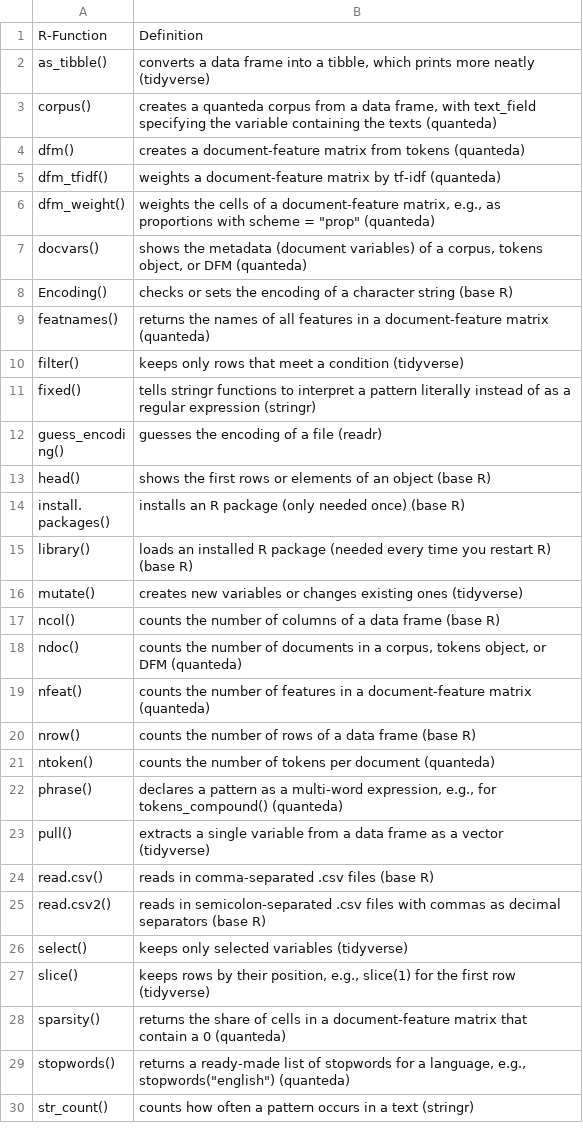
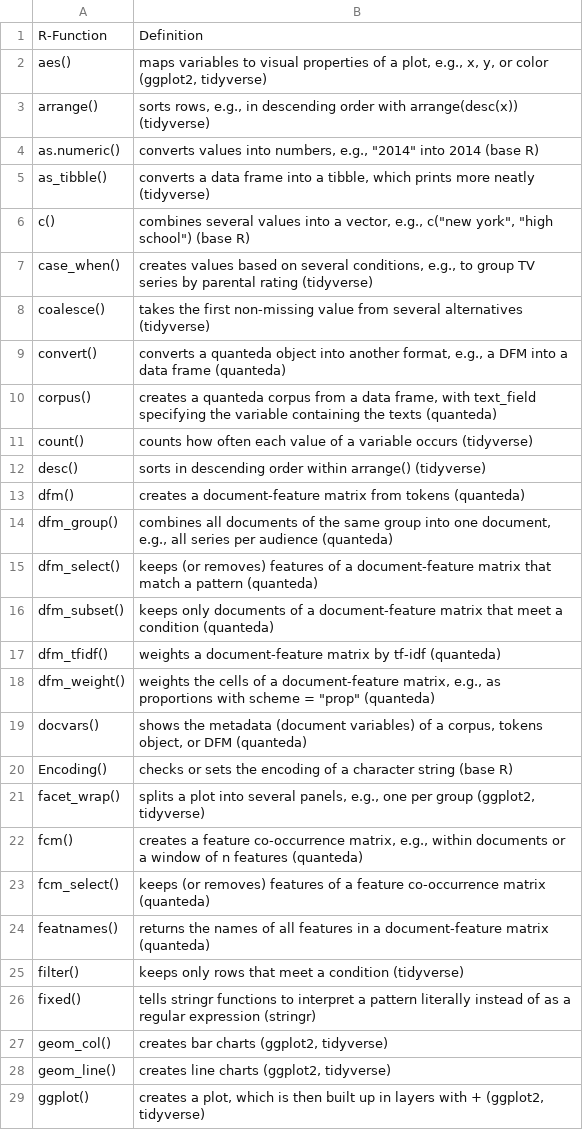
Before and after one commit to media-methods/text-as-data, a CSV file: files/data/glossary.csv, drawn as a sheet; only a part is shown; the shorter side is filled out with more unchanged rows; the diff covers the shown part only.

```diff
--- a/files/data/glossary.csv
+++ b/files/data/glossary.csv
@@ -1,5 +1,17 @@
 R-Function;Definition
+aes();maps variables to visual properties of a plot, e.g., x, y, or color (ggplot2, tidyverse)
+arrange();sorts rows, e.g., in descending order with arrange(desc(x)) (tidyverse)
+as.numeric();converts values into numbers, e.g., "2014" into 2014 (base R)
 as_tibble();converts a data frame into a tibble, which prints more neatly (tidyverse)
+c();combines several values into a vector, e.g., c("new york", "high school") (base R)
+case_when();creates values based on several conditions, e.g., to group TV series by parental rating (tidyverse)
+coalesce();takes the first non-missing value from several alternatives (tidyverse)
+convert();converts a quanteda object into another format, e.g., a DFM into a data frame (quanteda)
 corpus();creates a quanteda corpus from a data frame, with text_field specifying the variable containing the texts (quanteda)
+count();counts how often each value of a variable occurs (tidyverse)
+desc();sorts in descending order within arrange() (tidyverse)
 dfm();creates a document-feature matrix from tokens (quanteda)
+dfm_group();combines all documents of the same group into one document, e.g., all series per audience (quanteda)
+dfm_select();keeps (or removes) features of a document-feature matrix that match a pattern (quanteda)
+dfm_subset();keeps only documents of a document-feature matrix that meet a condition (quanteda)
 dfm_tfidf();weights a document-feature matrix by tf-idf (quanteda)
@@ -8,2 +20,5 @@ docvars();shows the metadata (document variables) of a corpus, tokens object, or
 Encoding();checks or sets the encoding of a character string (base R)
+facet_wrap();splits a plot into several panels, e.g., one per group (ggplot2, tidyverse)
+fcm();creates a feature co-occurrence matrix, e.g., within documents or a window of n features (quanteda)
+fcm_select();keeps (or removes) features of a feature co-occurrence matrix (quanteda)
 featnames();returns the names of all features in a document-feature matrix (quanteda)
@@ -11 +26,4 @@ filter();keeps only rows that meet a condition (tidyverse)
 fixed();tells stringr functions to interpret a pattern literally instead of as a regular expression (stringr)
+geom_col();creates bar charts (ggplot2, tidyverse)
+geom_line();creates line charts (ggplot2, tidyverse)
+ggplot();creates a plot, which is then built up in layers with + (ggplot2, tidyverse)
```
Also changed, not shown: 31 added rows elsewhere in this file, 39 other files.
